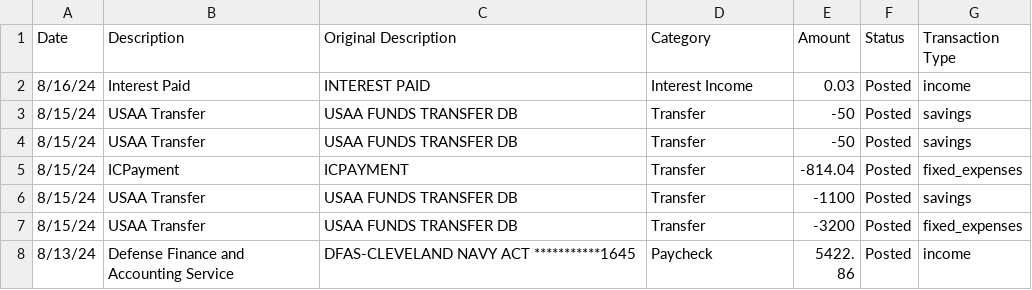
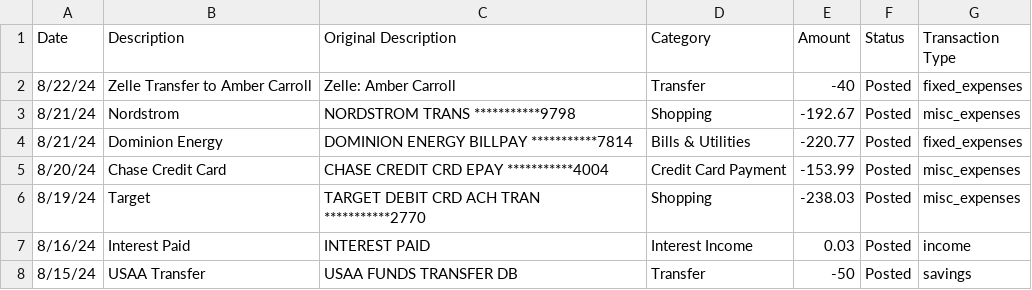
Before and after one commit to jegood78/Financial_Planning, a CSV file: usaa_checking_raw.csv, drawn as a sheet; only a part is shown; the shorter side is filled out with more unchanged rows; the diff names each change by its address in the sheet, - before the commit and + after, or states it on an @@ line.

```diff
--- a/usaa_checking_raw.csv
+++ b/usaa_checking_raw.csv
+row 2: 8/22/24 | Zelle Transfer to Amber Carroll | Zelle: Amber Carroll | Transfer | -40 | Posted | fixed_expenses
+row 3: 8/21/24 | Nordstrom | NORDSTROM TRANS ***********9798 | Shopping | -192.67 | Posted | misc_expenses
+row 4: 8/21/24 | Dominion Energy | DOMINION ENERGY BILLPAY ***********7814 | Bills & Utilities | -220.77 | Posted | fixed_expenses
+row 5: 8/20/24 | Chase Credit Card | CHASE CREDIT CRD EPAY ***********4004 | Credit Card Payment | -153.99 | Posted | misc_expenses
+row 6: 8/19/24 | Target | TARGET DEBIT CRD ACH TRAN ***********2770 | Shopping | -238.03 | Posted | misc_expenses
```
Also changed, not shown: NetWorth.csv, usaa_historical.csv, 3 other files.
